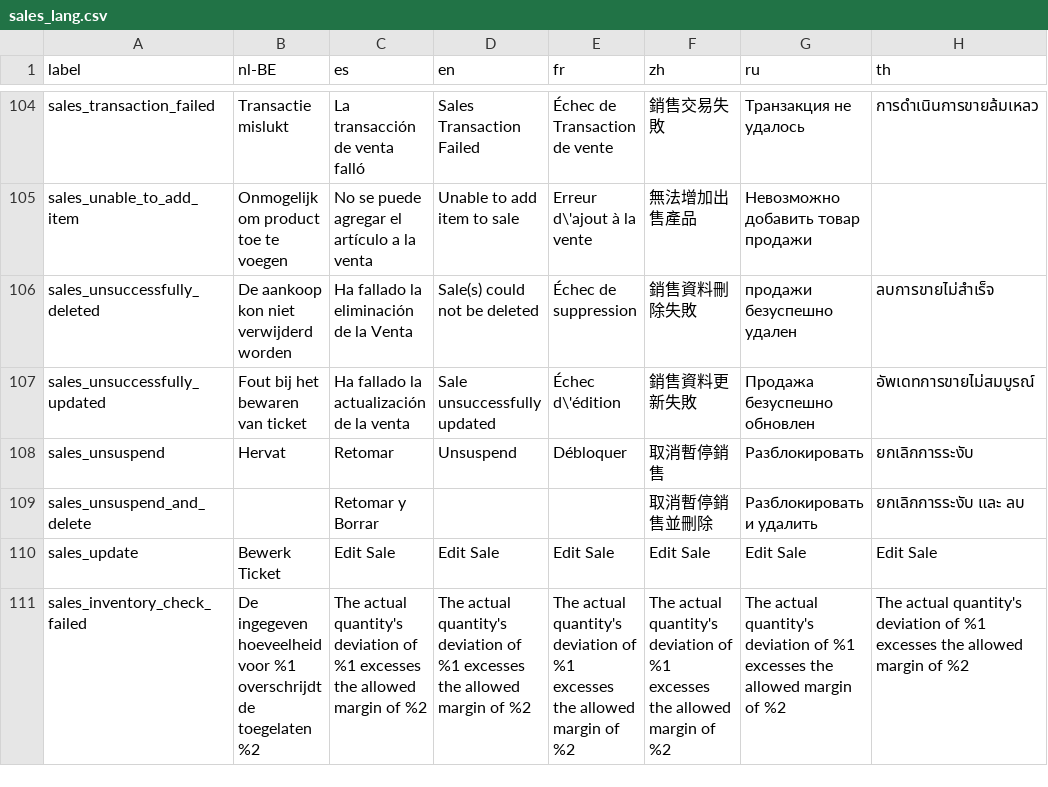
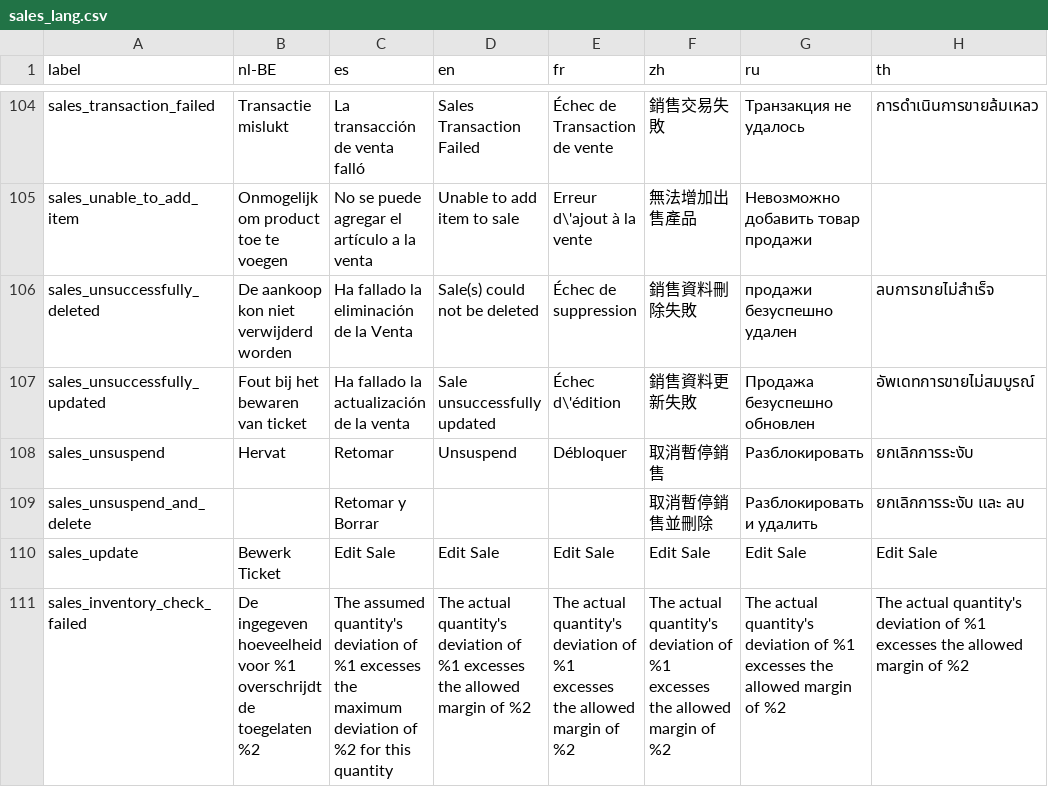
Before and after one commit to daN4cat/opensourcepos, a CSV file: translations/sales_lang.csv, drawn as a sheet; only a part is shown, gaps mark what is left out; the diff names each change by its address in the sheet, - before the commit and + after, or states it on an @@ line.

Commit message:
Fix sale/receiving returns for items with multiple unit_ids

```diff
--- a/translations/sales_lang.csv
+++ b/translations/sales_lang.csv
-C111 (es): The actual quantity's deviation of %1 excesses the allowed margin of %2
+C111 (es): The assumed quantity's deviation of %1 excesses the maximum deviation of %2 for this quantity
```
Also changed, not shown: 17 other files.
